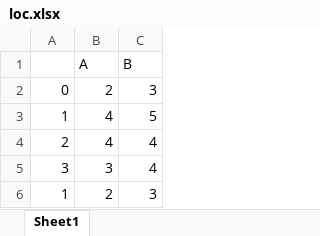
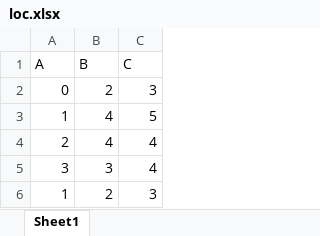
Before and after one commit to BioBytesIIITD/PandasEvent, an Excel workbook: cooldata/loc.xlsx, sheet Sheet1, drawn as a sheet; values as stored, in another font and other column widths than the file's, no borders; removed rows and columns are numbered as before the commit, all else as after; the diff names each change by its address in the sheet, - before the commit and + after, or states it on an @@ line.

```diff
--- a/cooldata/loc.xlsx (sheet Sheet1)
+++ b/cooldata/loc.xlsx (sheet Sheet1)
-row 1:  | A | B
+row 1: A | B | C
```
Also changed, not shown: 2 other files.
